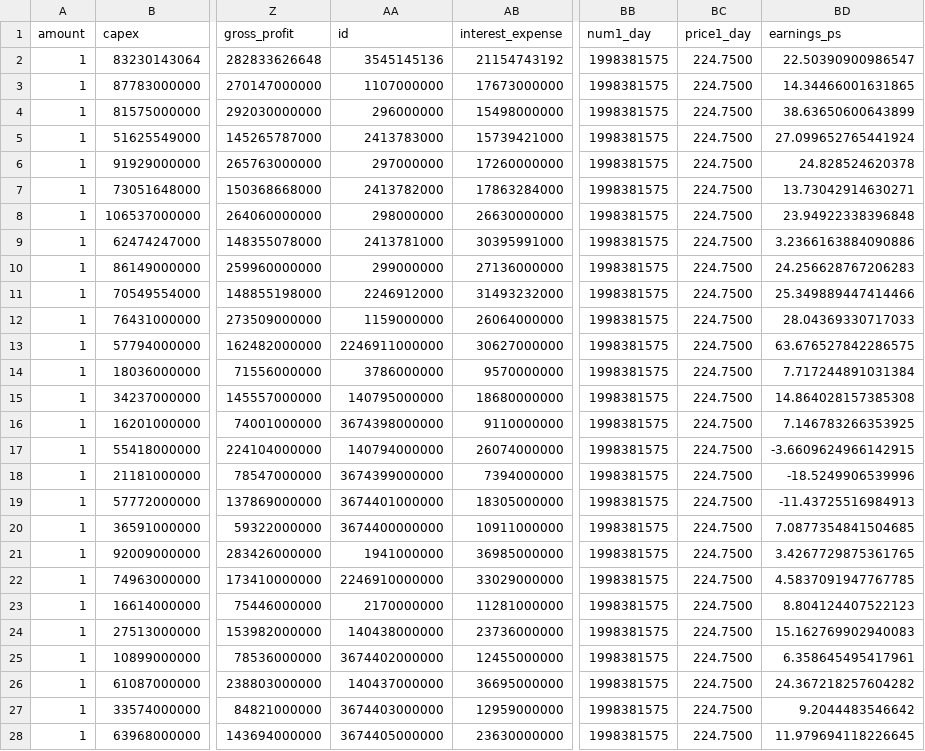
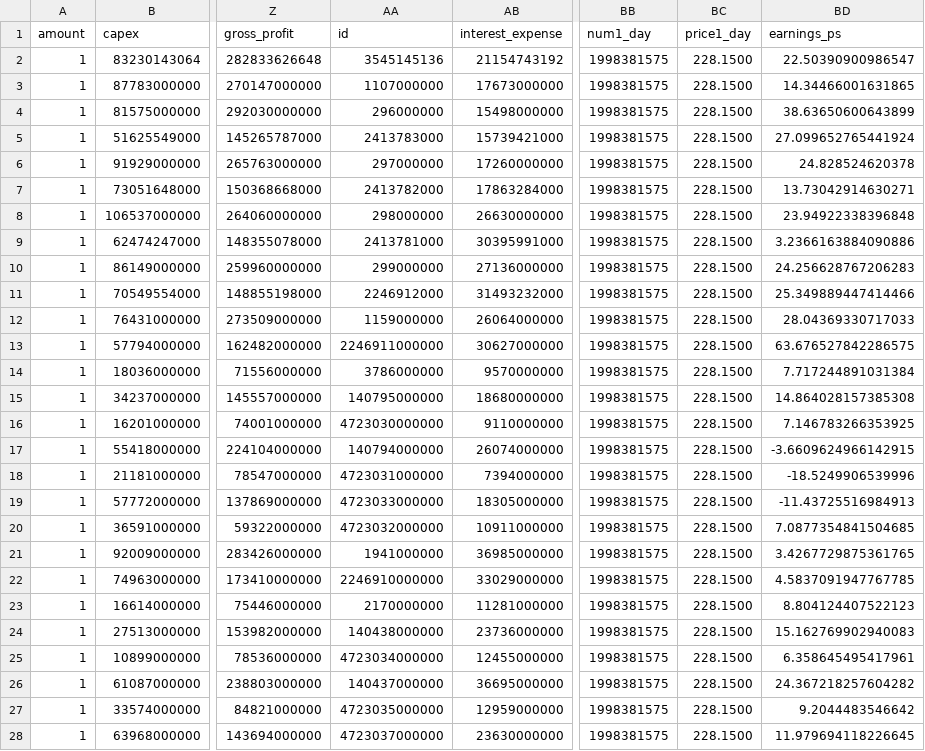
Before and after one commit to AlexeyStarovoitov/finance, a CSV file: stock_data/MTSS.csv, drawn as a sheet; only a part is shown, gaps mark what is left out; the diff covers the shown part only; the diff names each change by its address in the sheet, - before the commit and + after, or states it on an @@ line.

```diff
--- a/stock_data/MTSS.csv
+++ b/stock_data/MTSS.csv
-BC2:BC28 (price1_day): 224.7500
+BC2:BC28 (price1_day): 228.1500
-AA16 (id): 3674398000000
+AA16 (id): 4723030000000
-AA18 (id): 3674399000000
+AA18 (id): 4723031000000
-AA19 (id): 3674401000000
+AA19 (id): 4723033000000
-AA20 (id): 3674400000000
+AA20 (id): 4723032000000
-AA25 (id): 3674402000000
+AA25 (id): 4723034000000
-AA27 (id): 3674403000000
+AA27 (id): 4723035000000
-AA28 (id): 3674405000000
+AA28 (id): 4723037000000
```
Also changed, not shown: 2 added rows and 33 edited cells elsewhere in this file, stock_data/AGRO.csv, stock_data/ALRS.csv, 36 other files.
